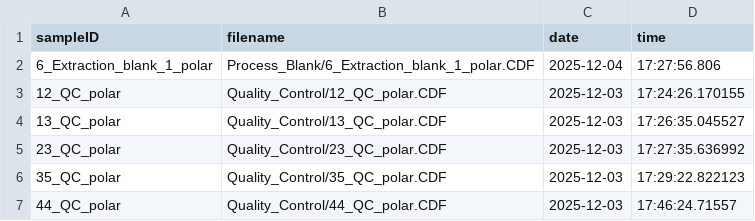
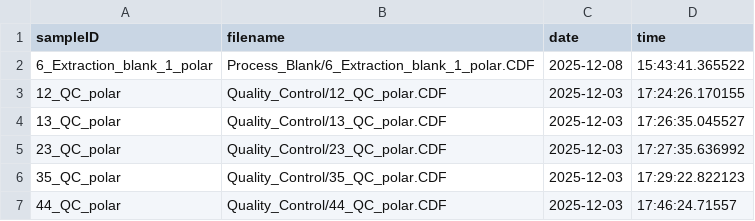
Before and after one commit to IKIAM-NPLab/B_grandiflora_metabolomics, a CSV file: Data/eRah_polar_column/eRah_polar_column_inst.csv, drawn as a sheet; only a part is shown.

```diff
--- a/Data/eRah_polar_column/eRah_polar_column_inst.csv
+++ b/Data/eRah_polar_column/eRah_polar_column_inst.csv
@@ -1,3 +1,3 @@
 sampleID;filename;date;time
-6_Extraction_blank_1_polar;Process_Blank/6_Extraction_blank_1_polar.CDF;2025-12-04;17:27:56.806
+6_Extraction_blank_1_polar;Process_Blank/6_Extraction_blank_1_polar.CDF;2025-12-08;15:43:41.365522
 12_QC_polar;Quality_Control/12_QC_polar.CDF;2025-12-03;17:24:26.170155
```
Also changed, not shown: Data/eRah_metadata_polar_column/GCMS_inst_data_CDF.csv, Data/eRah_metadata_polar_column/GCMS_pheno_data.csv, 3 other files.
